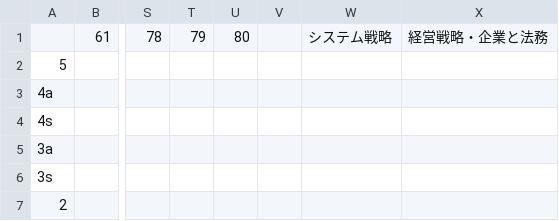
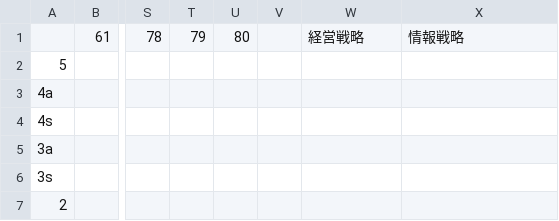
Before and after one commit to ininununininnuuniin/csv, a CSV file: IPA_ST_AP.csv, drawn as a sheet; only a part is shown, gaps mark what is left out; the diff names each change by its address in the sheet, - before the commit and + after, or states it on an @@ line.

Commit message:
Update IPA_ST_AP.csv

```diff
--- a/IPA_ST_AP.csv
+++ b/IPA_ST_AP.csv
-W1: システム戦略
+W1: 経営戦略
-X1: 経営戦略・企業と法務
+X1: 情報戦略
```
